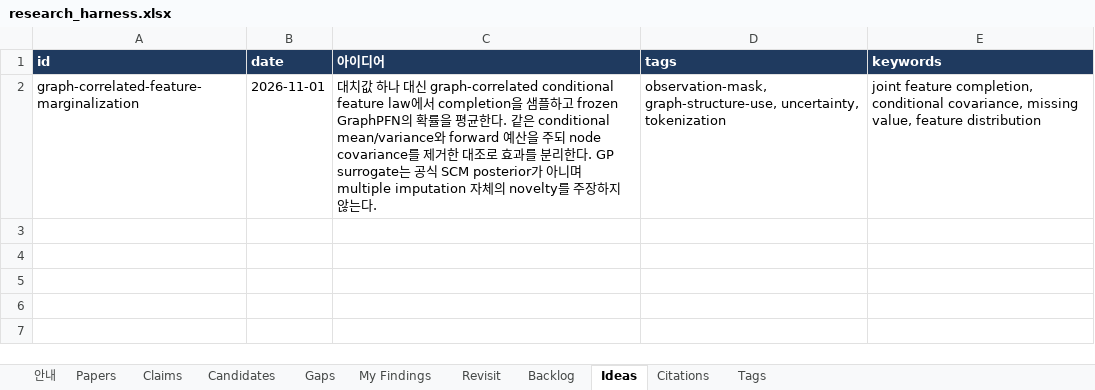
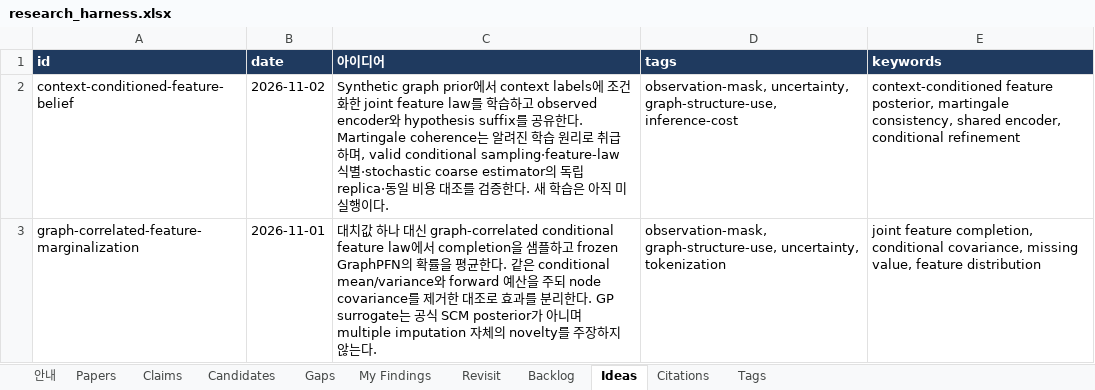
Before and after one commit to seongjinan11-source/research-harness, an Excel workbook: out/research_harness.xlsx, sheet Ideas, drawn as a sheet; values as stored, in another font and other column widths than the file's, no borders; the diff names each change by its address in the sheet, - before the commit and + after, or states it on an @@ line.

Commit message:
Specify context-conditioned feature belief design and coherence estimator safeguards

```diff
--- a/out/research_harness.xlsx (sheet Ideas)
+++ b/out/research_harness.xlsx (sheet Ideas)
+row 2: context-conditioned-feature-belief | 2026-11-02 | Synthetic graph prior에서 context labels에 조건화한 joint feature law를 학습하고 observed encoder와 hypothesis suffix를 공유한다. Martingale coherence는 알려진 학습 원리로 취급하며, valid conditional sampling·feature-law 식별·stochastic coarse estimator의 독립 replica·동일 비용 대조를 검증한다. 새 학습은 아직 미실행이다. | observation-mask, uncertainty, graph-structure-use, inference-cost | context-conditioned feature posterior, martingale consistency, shared encoder, conditional refinement
```
Also changed, not shown: sheet Candidates, sheet Gaps, sheet My Findings, sheet Revisit, sheet Papers, sheet Claims, 2 more sheets, 14 other files.
